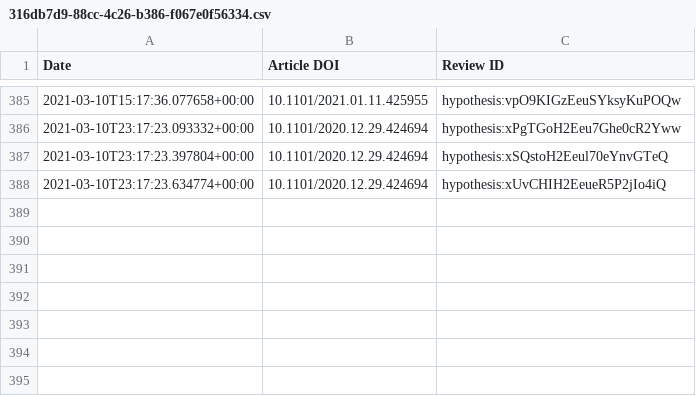
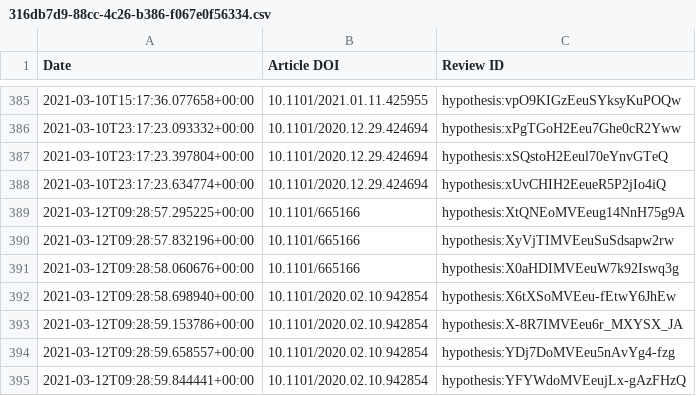
Before and after one commit to sciety/sciety, a CSV file: data/reviews/316db7d9-88cc-4c26-b386-f067e0f56334.csv, drawn as a sheet; only a part is shown, gaps mark what is left out; the diff names each change by its address in the sheet, - before the commit and + after, or states it on an @@ line.

```diff
--- a/data/reviews/316db7d9-88cc-4c26-b386-f067e0f56334.csv
+++ b/data/reviews/316db7d9-88cc-4c26-b386-f067e0f56334.csv
+row 389: 2021-03-12T09:28:57.295225+00:00 | 10.1101/665166 | hypothesis:XtQNEoMVEeug14NnH75g9A
+row 390: 2021-03-12T09:28:57.832196+00:00 | 10.1101/665166 | hypothesis:XyVjTIMVEeuSuSdsapw2rw
+row 391: 2021-03-12T09:28:58.060676+00:00 | 10.1101/665166 | hypothesis:X0aHDIMVEeuW7k92Iswq3g
+row 392: 2021-03-12T09:28:58.698940+00:00 | 10.1101/2020.02.10.942854 | hypothesis:X6tXSoMVEeu-fEtwY6JhEw
+row 393: 2021-03-12T09:28:59.153786+00:00 | 10.1101/2020.02.10.942854 | hypothesis:X-8R7IMVEeu6r_MXYSX_JA
+row 394: 2021-03-12T09:28:59.658557+00:00 | 10.1101/2020.02.10.942854 | hypothesis:YDj7DoMVEeu5nAvYg4-fzg
+row 395: 2021-03-12T09:28:59.844441+00:00 | 10.1101/2020.02.10.942854 | hypothesis:YFYWdoMVEeujLx-gAzFHzQ
```
Also changed, not shown: data/reviews/62f9b0d0-8d43-4766-a52a-ce02af61bc6a.csv, data/reviews/b560187e-f2fb-4ff9-a861-a204f3fc0fb0.csv.
